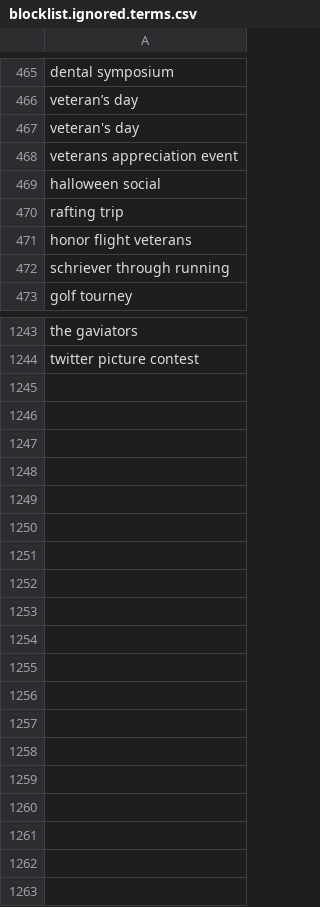
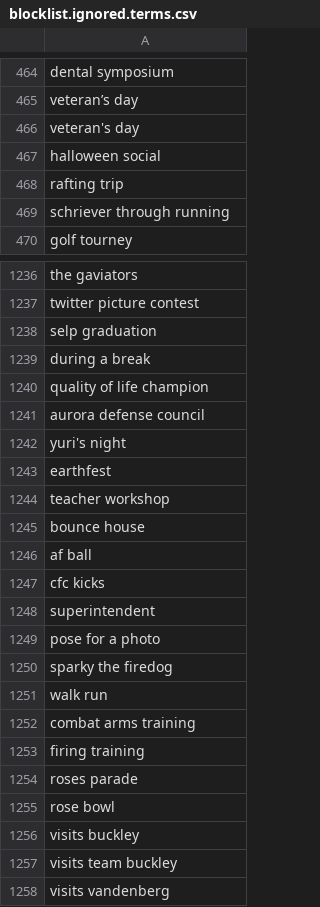
Before and after one commit to toolforge/tool-spacemedia, a CSV file: src/main/resources/blocklist.ignored.terms.csv, drawn as a sheet; only a part is shown, gaps mark what is left out; the diff covers the shown part only.

Commit message:
update blocklist

```diff
--- a/src/main/resources/blocklist.ignored.terms.csv
+++ b/src/main/resources/blocklist.ignored.terms.csv
@@ -467,6 +466,4 @@ veteran’s day
 veteran's day
-veterans appreciation event
 halloween social
 rafting trip
-honor flight veterans
 schriever through running
@@ -1244 +1237,22 @@ the gaviators
 twitter picture contest
+selp graduation
+during a break
+quality of life champion
+aurora defense council
+yuri's night
+earthfest
+teacher workshop
+bounce house
+af ball
+cfc kicks
+superintendent
+pose for a photo
+sparky the firedog
+walk run
+combat arms training
+firing training
+roses parade
+rose bowl
+visits buckley
+visits team buckley
+visits vandenberg
```
Also changed, not shown: 5 removed rows and 1 edited cell elsewhere in this file.
